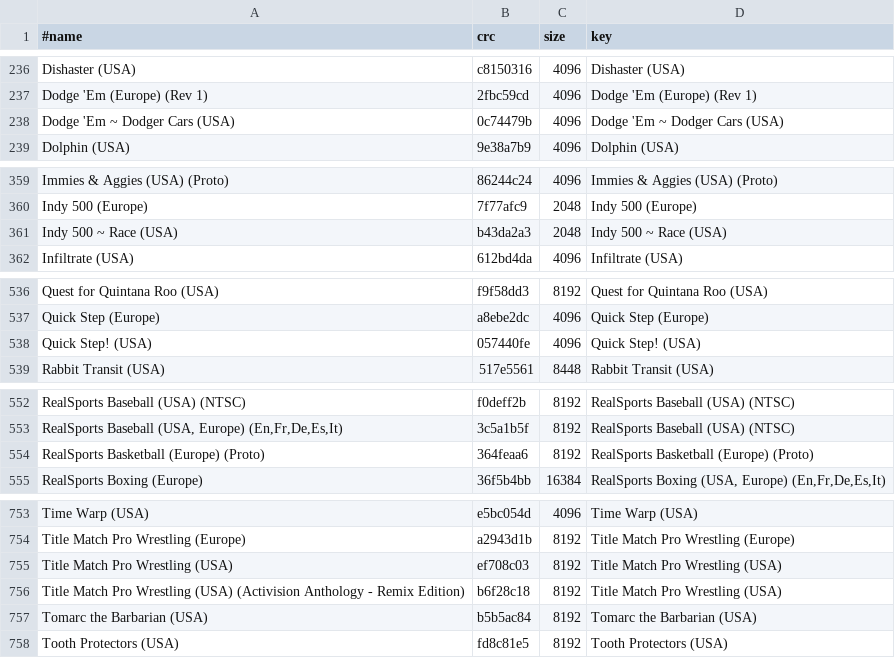
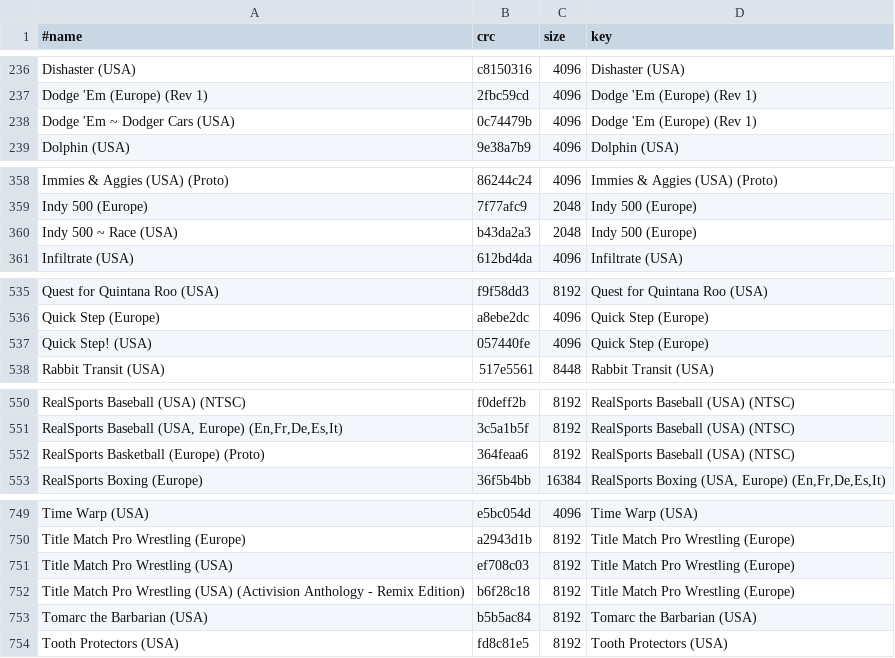
Before and after one commit to chipster6502/artworkdb-atari, a TSV file: docs/Atari2600/Titles/index.tsv, drawn as a sheet; only a part is shown, gaps mark what is left out; the diff covers the shown part only.

```diff
--- a/docs/Atari2600/Titles/index.tsv
+++ b/docs/Atari2600/Titles/index.tsv
@@ -237,3 +237,3 @@ Dishaster (USA)	c8150316	4096	Dishaster (USA)
 Dodge 'Em (Europe) (Rev 1)	2fbc59cd	4096	Dodge 'Em (Europe) (Rev 1)
-Dodge 'Em ~ Dodger Cars (USA)	0c74479b	4096	Dodge 'Em ~ Dodger Cars (USA)
+Dodge 'Em ~ Dodger Cars (USA)	0c74479b	4096	Dodge 'Em (Europe) (Rev 1)
 Dolphin (USA)	9e38a7b9	4096	Dolphin (USA)
@@ -360,3 +359,3 @@ Immies & Aggies (USA) (Proto)	86244c24	4096	Immies & Aggies (USA) (Proto)
 Indy 500 (Europe)	7f77afc9	2048	Indy 500 (Europe)
-Indy 500 ~ Race (USA)	b43da2a3	2048	Indy 500 ~ Race (USA)
+Indy 500 ~ Race (USA)	b43da2a3	2048	Indy 500 (Europe)
 Infiltrate (USA)	612bd4da	4096	Infiltrate (USA)
@@ -537,3 +536,3 @@ Quest for Quintana Roo (USA)	f9f58dd3	8192	Quest for Quintana Roo (USA)
 Quick Step (Europe)	a8ebe2dc	4096	Quick Step (Europe)
-Quick Step! (USA)	057440fe	4096	Quick Step! (USA)
+Quick Step! (USA)	057440fe	4096	Quick Step (Europe)
 Rabbit Transit (USA)	517e5561	8448	Rabbit Transit (USA)
@@ -553,3 +551,3 @@ RealSports Baseball (USA) (NTSC)	f0deff2b	8192	RealSports Baseball (USA) (NTSC)
 RealSports Baseball (USA, Europe) (En,Fr,De,Es,It)	3c5a1b5f	8192	RealSports Baseball (USA) (NTSC)
-RealSports Basketball (Europe) (Proto)	364feaa6	8192	RealSports Basketball (Europe) (Proto)
+RealSports Basketball (Europe) (Proto)	364feaa6	8192	RealSports Baseball (USA) (NTSC)
 RealSports Boxing (Europe)	36f5b4bb	16384	RealSports Boxing (USA, Europe) (En,Fr,De,Es,It)
@@ -754,4 +750,4 @@ Time Warp (USA)	e5bc054d	4096	Time Warp (USA)
 Title Match Pro Wrestling (Europe)	a2943d1b	8192	Title Match Pro Wrestling (Europe)
-Title Match Pro Wrestling (USA)	ef708c03	8192	Title Match Pro Wrestling (USA)
-Title Match Pro Wrestling (USA) (Activision Anthology - Remix Edition)	b6f28c18	8192	Title Match Pro Wrestling (USA)
+Title Match Pro Wrestling (USA)	ef708c03	8192	Title Match Pro Wrestling (Europe)
+Title Match Pro Wrestling (USA) (Activision Anthology - Remix Edition)	b6f28c18	8192	Title Match Pro Wrestling (Europe)
 Tomarc the Barbarian (USA)	b5b5ac84	8192	Tomarc the Barbarian (USA)
```
Also changed, not shown: 4 removed rows and 12 edited cells elsewhere in this file, docs/Atari2600/Titles/manifest.tsv, 20 other files.
